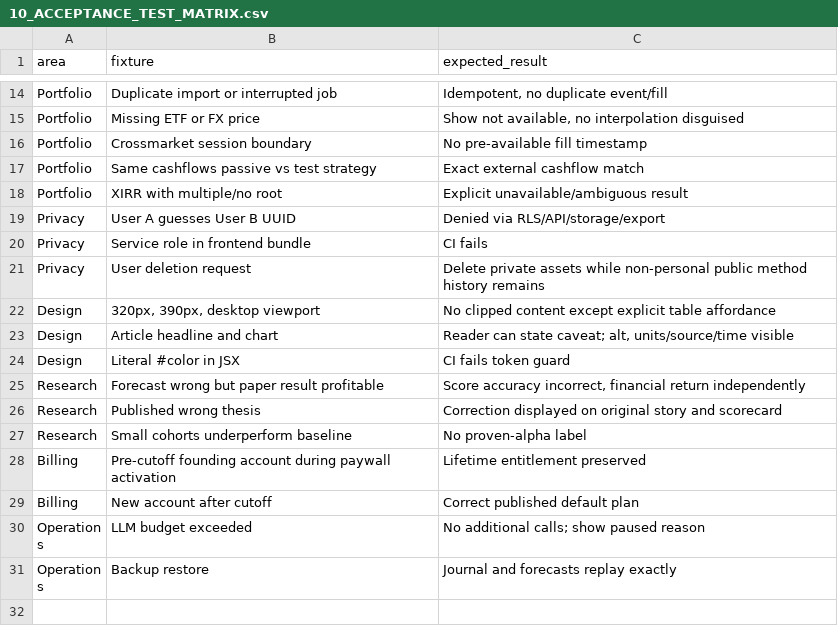
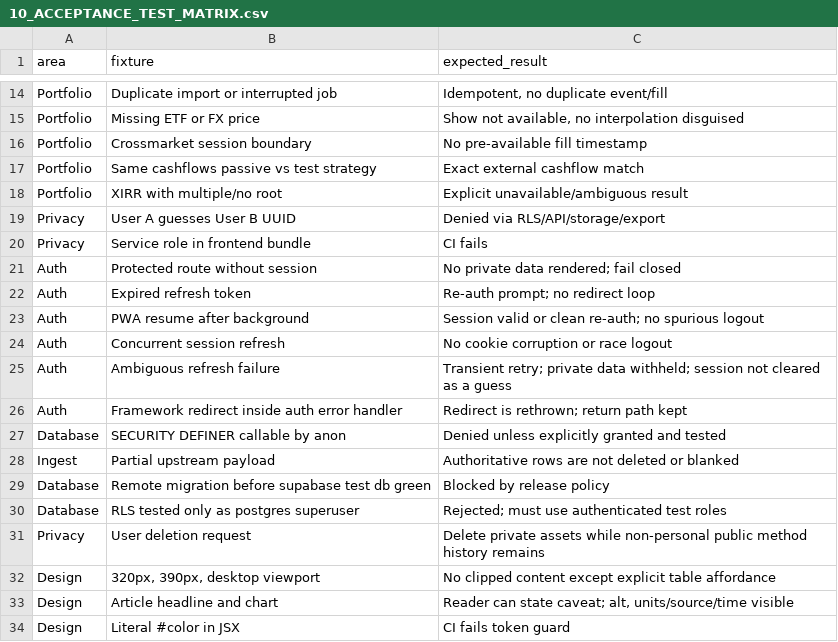
Before and after one commit to samjkitchin-debug/aqil, a CSV file: docs/10_ACCEPTANCE_TEST_MATRIX.csv, drawn as a sheet; only a part is shown, gaps mark what is left out; the shorter side is filled out with more unchanged rows; the diff names each change by its address in the sheet, - before the commit and + after, or states it on an @@ line.

Commit message:
Add G0 Supabase migration, RLS gates, and CI database verification.
Introduces user_settings with explicit table grants and pgTAP regression tests, local-only test helpers, guarded npm db scripts, pinned Supabase CLI, and canonical docs for auth, migrations, and engineering discipline.

```diff
--- a/docs/10_ACCEPTANCE_TEST_MATRIX.csv
+++ b/docs/10_ACCEPTANCE_TEST_MATRIX.csv
+row 21: Auth | Protected route without session | No private data rendered; fail closed
+row 22: Auth | Expired refresh token | Re-auth prompt; no redirect loop
+row 23: Auth | PWA resume after background | Session valid or clean re-auth; no spurious logout
+row 24: Auth | Concurrent session refresh | No cookie corruption or race logout
+row 25: Auth | Ambiguous refresh failure | Transient retry; private data withheld; session not cleared as a guess
+row 26: Auth | Framework redirect inside auth error handler | Redirect is rethrown; return path kept
+row 27: Database | SECURITY DEFINER callable by anon | Denied unless explicitly granted and tested
+row 28: Ingest | Partial upstream payload | Authoritative rows are not deleted or blanked
+row 29: Database | Remote migration before supabase test db green | Blocked by release policy
+row 30: Database | RLS tested only as postgres superuser | Rejected; must use authenticated test roles
```
Also changed, not shown: docs/07_BUILD_BACKLOG.csv, 33 other files.
